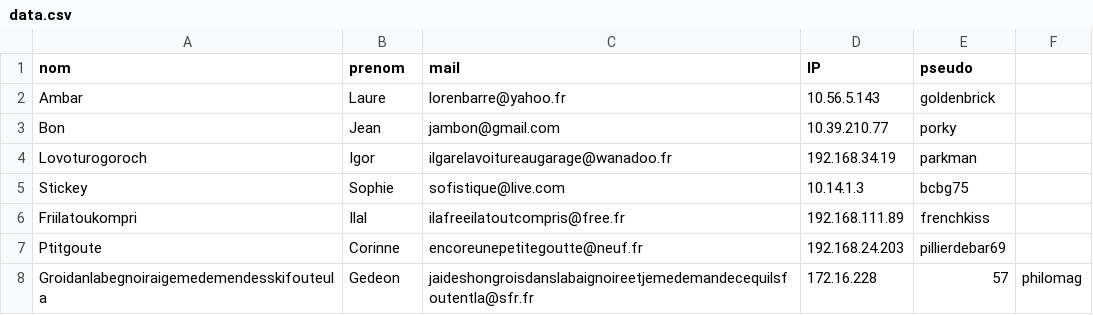
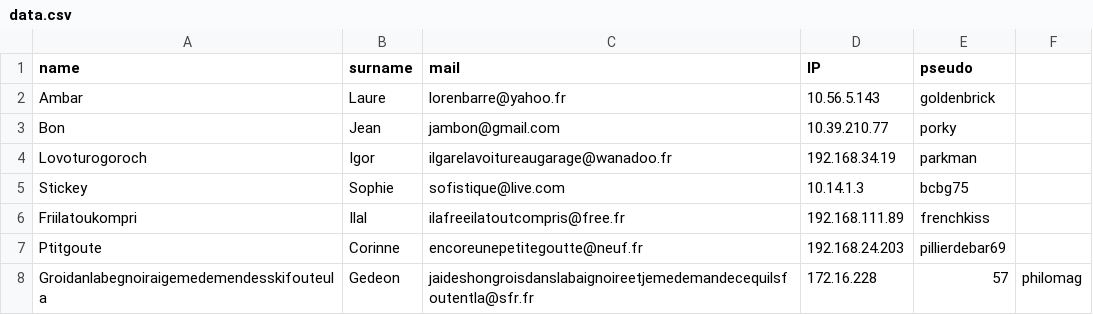
Before and after one commit to olehsamoilenko/Piscine-PHP, a CSV file: d02/ex05/data.csv, drawn as a sheet; only a part is shown.

```diff
--- a/d02/ex05/data.csv
+++ b/d02/ex05/data.csv
@@ -1,2 +1,2 @@
-nom;prenom;mail;IP;pseudo
+name;surname;mail;IP;pseudo
 Ambar;Laure;lorenbarre@yahoo.fr;10.56.5.143;goldenbrick
```
Also changed, not shown: 1 other file.
